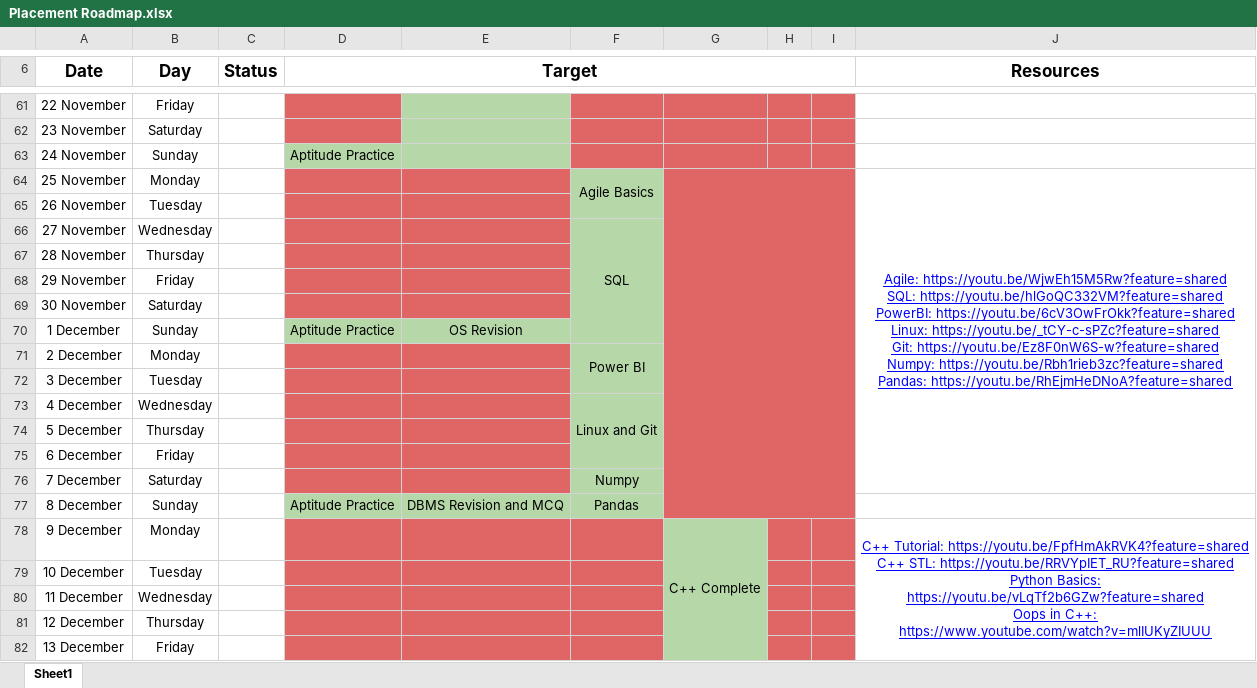
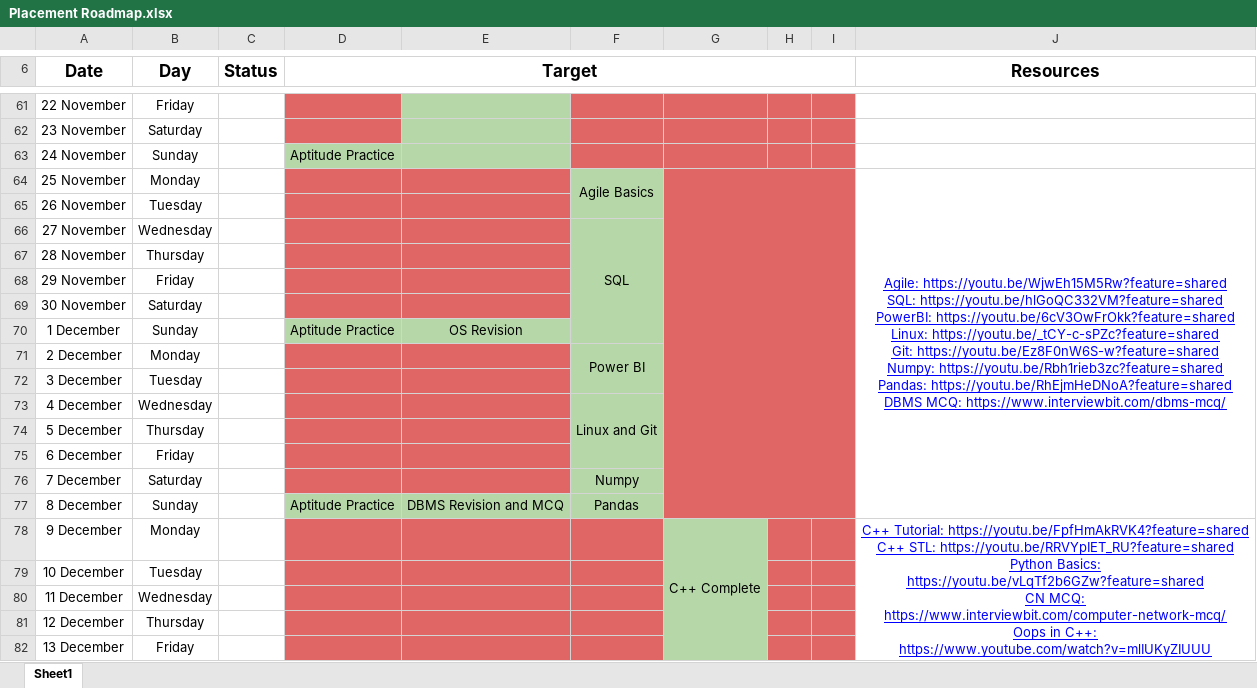
Before and after one commit to rythmaryan/Nine_Months_Placement_Roadmap, an Excel workbook: Placement_Content/Placement Roadmap.xlsx, sheet Sheet1, drawn as a sheet; only a part is shown, gaps mark what is left out; values as stored, in another font and other column widths than the file's, no borders; charts and pictures not drawn; ↵ is a line break in a cell; the diff names each change by its address in the sheet, - before the commit and + after, or states it on an @@ line.

Commit message:
Updated File

```diff
--- a/Placement_Content/Placement Roadmap.xlsx (sheet Sheet1)
+++ b/Placement_Content/Placement Roadmap.xlsx (sheet Sheet1)
-J64 (Resources): …Pandas: https://youtu.be/RhEjmHeDNoA?feature=shared
+J64 (Resources): …Pandas: https://youtu.be/RhEjmHeDNoA?feature=shared ↵ DBMS MCQ: https://www.interviewbit.com/dbms-mcq/
-J64:J76 merged
+J64:J77 merged
-J78 (Resources): …Basics: https://youtu.be/vLqTf2b6GZw?feature=shared ↵ Oops in…
+J78 (Resources): …Basics: https://youtu.be/vLqTf2b6GZw?feature=shared ↵ CN MCQ: https://www.interviewbit.com/computer-network-mcq/ ↵ Oops in…
```
